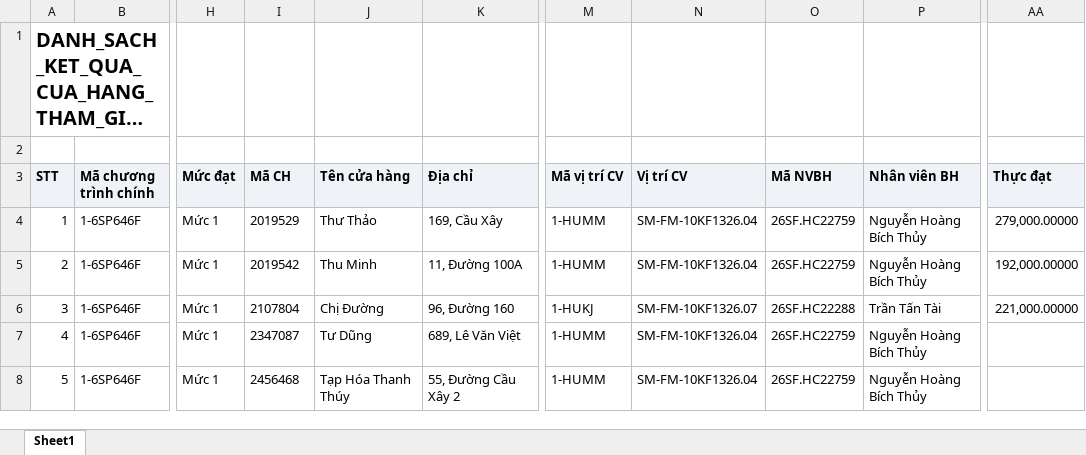
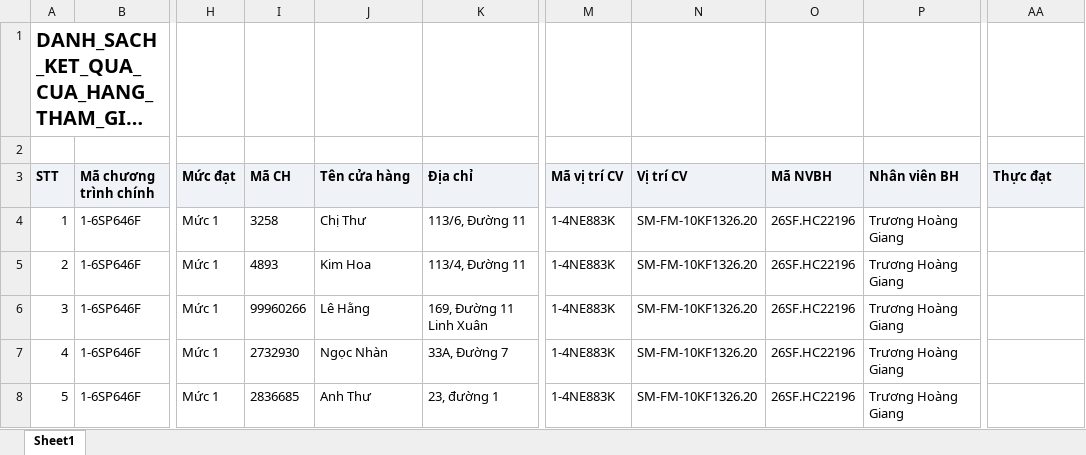
Before and after one commit to Tantt2026/Dashboard-Masan, an Excel workbook: data/Thang11/DANH_SACH_KET_QUA_CUA_HANG_THAM_GIA_CHUONG_TRINH.xlsx, sheet Sheet1, drawn as a sheet; only a part is shown, gaps mark what is left out; long unchanged cells end in …; values as stored, in another font and other column widths than the file's, no borders; the diff covers the shown part only; the diff names each change by its address in the sheet, - before the commit and + after, or states it on an @@ line.

```diff
--- a/data/Thang11/DANH_SACH_KET_QUA_CUA_HANG_THAM_GIA_CHUONG_TRINH.xlsx (sheet Sheet1)
+++ b/data/Thang11/DANH_SACH_KET_QUA_CUA_HANG_THAM_GIA_CHUONG_TRINH.xlsx (sheet Sheet1)
-I4 (Mã CH): 2019529
+I4 (Mã CH): 3258
-J4 (Tên cửa hàng): Thư Thảo
+J4 (Tên cửa hàng): Chị Thư
-K4 (Địa chỉ): 169, Cầu Xây
+K4 (Địa chỉ): 113/6, Đường 11
-M4:M5 (Mã vị trí CV): 1-HUMM
+M4:M5 (Mã vị trí CV): 1-4NE883K
-N4:N5 (Vị trí CV): SM-FM-10KF1326.04
+N4:N5 (Vị trí CV): SM-FM-10KF1326.20
-O4:O5 (Mã NVBH): 26SF.HC22759
+O4:O5 (Mã NVBH): 26SF.HC22196
-P4:P5 (Nhân viên BH): Nguyễn Hoàng Bích Thủy
+P4:P5 (Nhân viên BH): Trương Hoàng Giang
-AA4 (Thực đạt): 279,000.00000
+AA4 (Thực đạt): (empty)
-I5 (Mã CH): 2019542
+I5 (Mã CH): 4893
-J5 (Tên cửa hàng): Thu Minh
+J5 (Tên cửa hàng): Kim Hoa
-K5 (Địa chỉ): 11, Đường 100A
+K5 (Địa chỉ): 113/4, Đường 11
-AA5 (Thực đạt): 192,000.00000
+AA5 (Thực đạt): (empty)
-I6 (Mã CH): 2107804
+I6 (Mã CH): 99960266
-J6 (Tên cửa hàng): Chị Đường
+J6 (Tên cửa hàng): Lê Hằng
-K6 (Địa chỉ): 96, Đường 160
+K6 (Địa chỉ): 169, Đường 11 Linh Xuân
-M6 (Mã vị trí CV): 1-HUKJ
+M6 (Mã vị trí CV): 1-4NE883K
-N6 (Vị trí CV): SM-FM-10KF1326.07
+N6 (Vị trí CV): SM-FM-10KF1326.20
-O6 (Mã NVBH): 26SF.HC22288
+O6 (Mã NVBH): 26SF.HC22196
-P6 (Nhân viên BH): Trần Tấn Tài
+P6 (Nhân viên BH): Trương Hoàng Giang
-AA6 (Thực đạt): 221,000.00000
+AA6 (Thực đạt): (empty)
-I7 (Mã CH): 2347087
+I7 (Mã CH): 2732930
-J7 (Tên cửa hàng): Tư Dũng
+J7 (Tên cửa hàng): Ngọc Nhàn
-K7 (Địa chỉ): 689, Lê Văn Việt
+K7 (Địa chỉ): 33A, Đường 7
-M7:M8 (Mã vị trí CV): 1-HUMM
+M7:M8 (Mã vị trí CV): 1-4NE883K
-N7:N8 (Vị trí CV): SM-FM-10KF1326.04
+N7:N8 (Vị trí CV): SM-FM-10KF1326.20
-O7:O8 (Mã NVBH): 26SF.HC22759
+O7:O8 (Mã NVBH): 26SF.HC22196
-P7:P8 (Nhân viên BH): Nguyễn Hoàng Bích Thủy
+P7:P8 (Nhân viên BH): Trương Hoàng Giang
-I8 (Mã CH): 2456468
+I8 (Mã CH): 2836685
-J8 (Tên cửa hàng): Tạp Hóa Thanh Thúy
+J8 (Tên cửa hàng): Anh Thư
-K8 (Địa chỉ): 55, Đường Cầu Xây 2
+K8 (Địa chỉ): 23, đường 1
```
Also changed, not shown: 943 edited cells elsewhere in this sheet, data/Thang11/DanhSachLichViengTham.xlsx, data/Thang11/DanhSachXetBoHinhTrungBay.xlsx, 1 other file.
